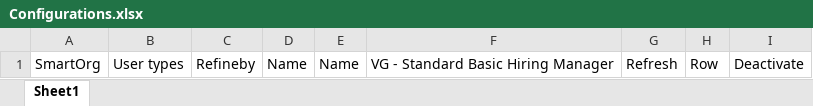
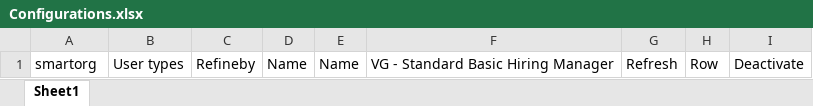
Before and after one commit to jonamontrias/Taleo_Release, an Excel workbook: Configurations.xlsx, sheet Sheet1, drawn as a sheet; values as stored, in another font and other column widths than the file's, no borders; the diff names each change by its address in the sheet, - before the commit and + after, or states it on an @@ line.

Commit message:
edited Configurations.xlsx

```diff
--- a/Configurations.xlsx (sheet Sheet1)
+++ b/Configurations.xlsx (sheet Sheet1)
-A1: SmartOrg
+A1: smartorg
```
